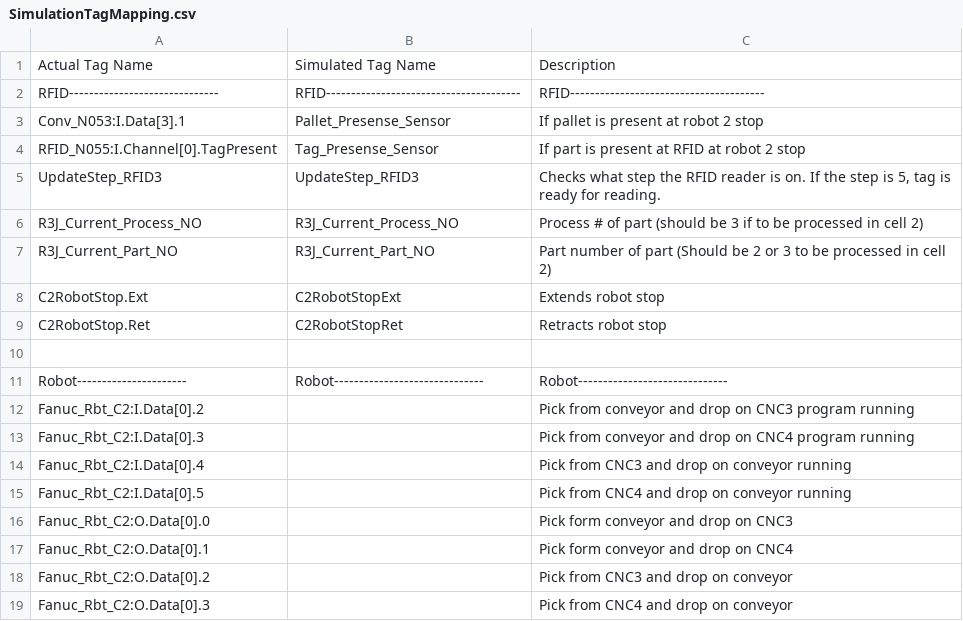
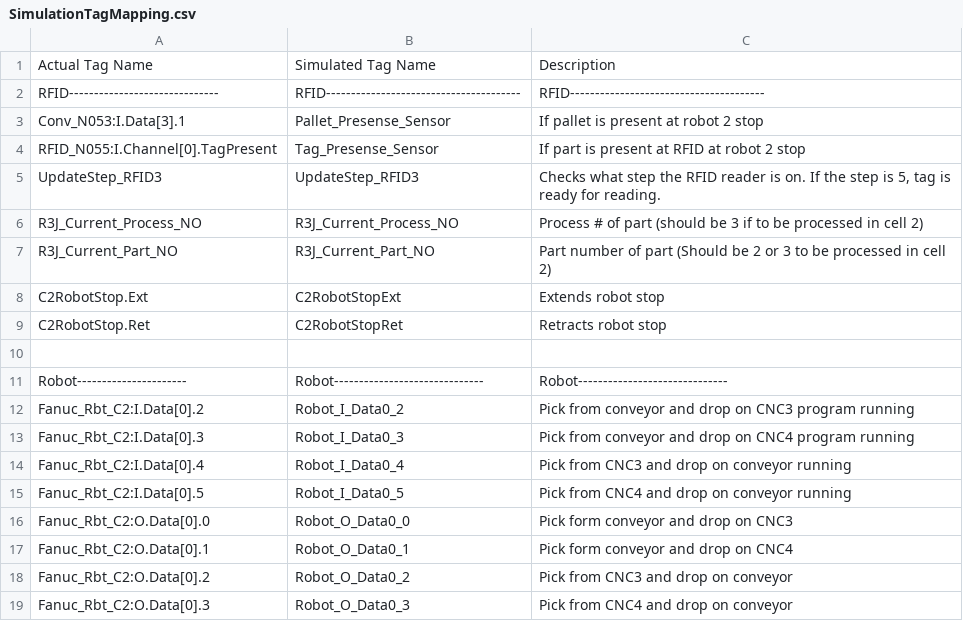
Before and after one commit to garyz1997/MultiAgent_Testbed, a CSV file: SimulationTagMapping.csv, drawn as a sheet.

```diff
--- a/SimulationTagMapping.csv
+++ b/SimulationTagMapping.csv
@@ -11,9 +11,9 @@ C2RobotStop.Ret,C2RobotStopRet,Retracts robot stop
 Robot----------------------,Robot------------------------------,Robot------------------------------
-Fanuc_Rbt_C2:I.Data[0].2,,Pick from conveyor and drop on CNC3 program running
-Fanuc_Rbt_C2:I.Data[0].3,,Pick from conveyor and drop on CNC4 program running
-Fanuc_Rbt_C2:I.Data[0].4,,Pick from CNC3 and drop on conveyor running
-Fanuc_Rbt_C2:I.Data[0].5,,Pick from CNC4 and drop on conveyor running
-Fanuc_Rbt_C2:O.Data[0].0,,Pick form conveyor and drop on CNC3
-Fanuc_Rbt_C2:O.Data[0].1,,Pick form conveyor and drop on CNC4
-Fanuc_Rbt_C2:O.Data[0].2,,Pick from CNC3 and drop on conveyor
-Fanuc_Rbt_C2:O.Data[0].3,,Pick from CNC4 and drop on conveyor
+Fanuc_Rbt_C2:I.Data[0].2,Robot_I_Data0_2,Pick from conveyor and drop on CNC3 program running
+Fanuc_Rbt_C2:I.Data[0].3,Robot_I_Data0_3,Pick from conveyor and drop on CNC4 program running
+Fanuc_Rbt_C2:I.Data[0].4,Robot_I_Data0_4,Pick from CNC3 and drop on conveyor running
+Fanuc_Rbt_C2:I.Data[0].5,Robot_I_Data0_5,Pick from CNC4 and drop on conveyor running
+Fanuc_Rbt_C2:O.Data[0].0,Robot_O_Data0_0,Pick form conveyor and drop on CNC3
+Fanuc_Rbt_C2:O.Data[0].1,Robot_O_Data0_1,Pick form conveyor and drop on CNC4
+Fanuc_Rbt_C2:O.Data[0].2,Robot_O_Data0_2,Pick from CNC3 and drop on conveyor
+Fanuc_Rbt_C2:O.Data[0].3,Robot_O_Data0_3,Pick from CNC4 and drop on conveyor
```
Also changed, not shown: 3 other files.
